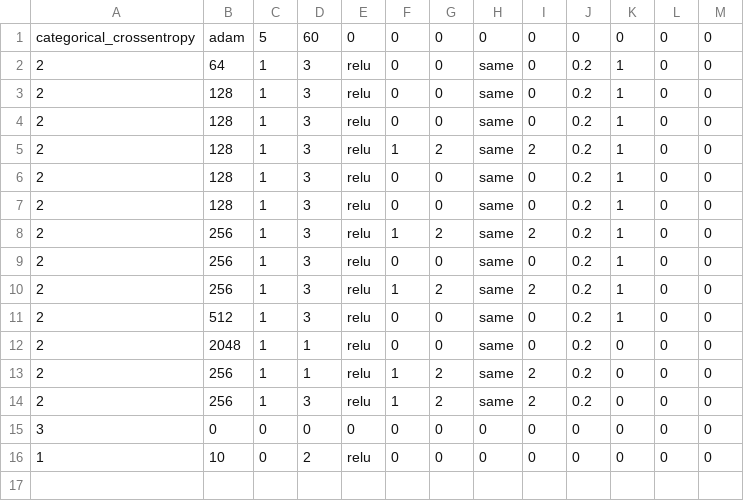
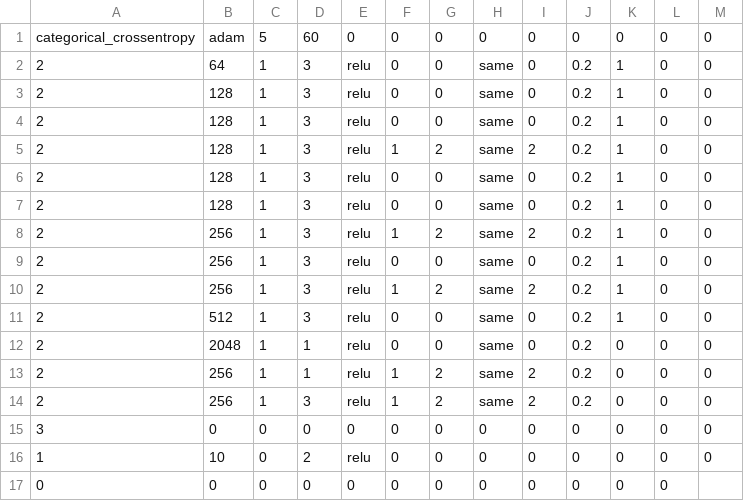
Before and after one commit to eoinoconn/Genetic-Algorithms-for-Reducing-the-Complexity-of-Deep-Neural-Networks, a CSV file: SimpleNetEncoding.csv, drawn as a sheet.

Commit message:
bug fix

```diff
--- a/SimpleNetEncoding.csv
+++ b/SimpleNetEncoding.csv
@@ -16 +16,2 @@
 1,10,0,2,relu,0,0,0,0,0,0,0,0
+0,0,0,0,0,0,0,0,0,0,0,0,
```
